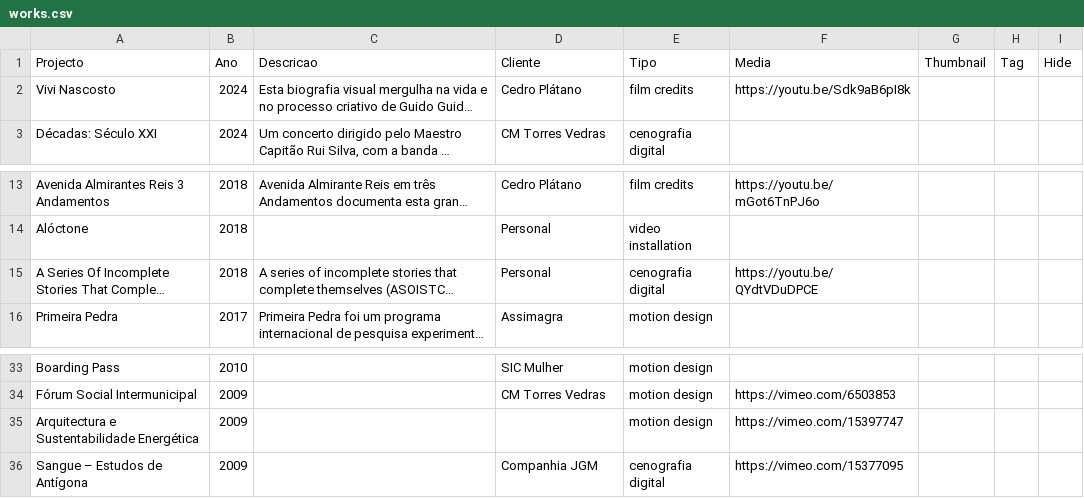
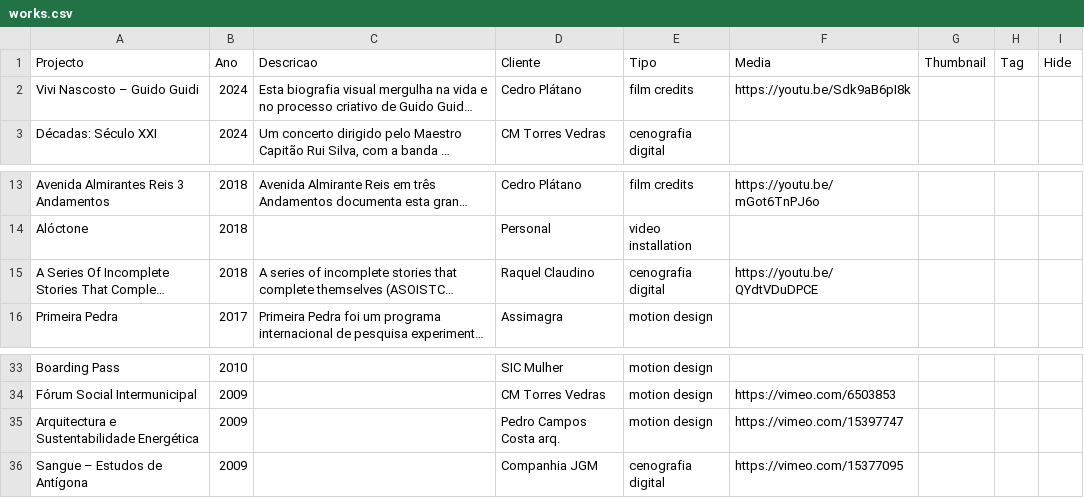
Before and after one commit to nasneb/start, a CSV file: works.csv, drawn as a sheet; only a part is shown, gaps mark what is left out; long unchanged cells end in …; the diff names each change by its address in the sheet, - before the commit and + after, or states it on an @@ line.

```diff
--- a/works.csv
+++ b/works.csv
-A2 (Projecto): Vivi Nascosto
+A2 (Projecto): Vivi Nascosto – Guido Guidi
-D15 (Cliente): Personal
+D15 (Cliente): Raquel Claudino
-D35 (Cliente): (empty)
+D35 (Cliente): Pedro Campos Costa arq.
```
Also changed, not shown: 3 other files.
